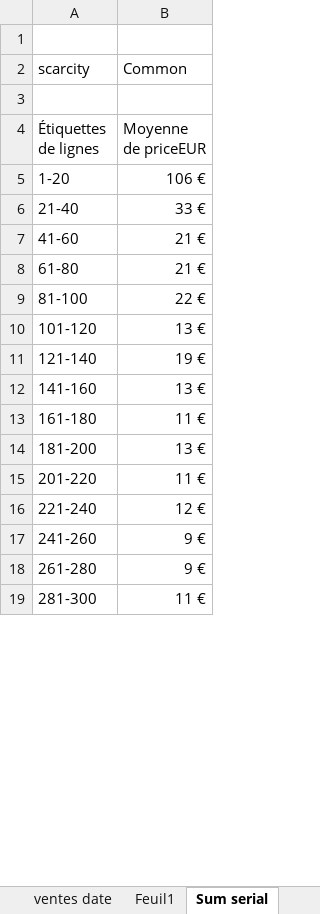
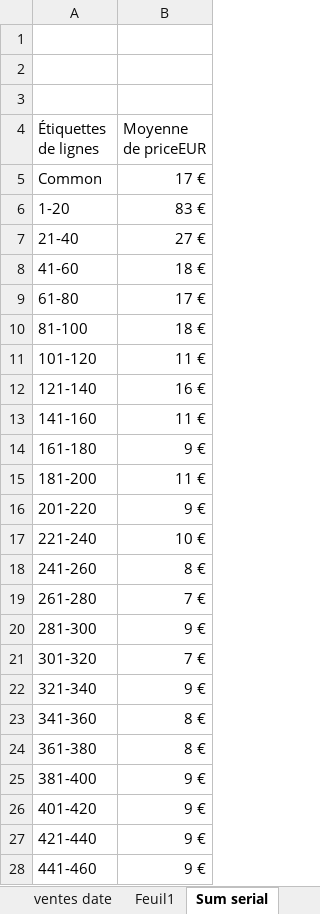
Before and after one commit to JulienMaille/rules-market-watcher, an Excel workbook: rules.xlsx, sheet Sum serial, drawn as a sheet; only a part is shown; the shorter side is filled out with more unchanged rows; values as stored, in another font and other column widths than the file's, no borders; charts and pictures not drawn; addresses are those after the commit; the diff covers the shown part only; the diff names each change by its address in the sheet, - before the commit and + after, or states it on an @@ line.

```diff
--- a/rules.xlsx (sheet Sum serial)
+++ b/rules.xlsx (sheet Sum serial)
-row 2: scarcity | Common
+row 2: (empty)
+row 5: Common | 17 €
-B6 (Moyenne de priceEUR): 106 €
+B6 (Moyenne de priceEUR): 83 €
-B7 (Moyenne de priceEUR): 33 €
+B7 (Moyenne de priceEUR): 27 €
-B8 (Moyenne de priceEUR): 21 €
+B8 (Moyenne de priceEUR): 18 €
-B9 (Moyenne de priceEUR): 21 €
+B9 (Moyenne de priceEUR): 17 €
-B10 (Moyenne de priceEUR): 22 €
+B10 (Moyenne de priceEUR): 18 €
-B11 (Moyenne de priceEUR): 13 €
+B11 (Moyenne de priceEUR): 11 €
-B12 (Moyenne de priceEUR): 19 €
+B12 (Moyenne de priceEUR): 16 €
-B13 (Moyenne de priceEUR): 13 €
+B13 (Moyenne de priceEUR): 11 €
-B14 (Moyenne de priceEUR): 11 €
+B14 (Moyenne de priceEUR): 9 €
-B15 (Moyenne de priceEUR): 13 €
+B15 (Moyenne de priceEUR): 11 €
-B16 (Moyenne de priceEUR): 11 €
+B16 (Moyenne de priceEUR): 9 €
-B17 (Moyenne de priceEUR): 12 €
+B17 (Moyenne de priceEUR): 10 €
-B18 (Moyenne de priceEUR): 9 €
+B18 (Moyenne de priceEUR): 8 €
-B19 (Moyenne de priceEUR): 9 €
+B19 (Moyenne de priceEUR): 7 €
+row 20: 281-300 | 9 €
+row 21: 301-320 | 7 €
+row 22: 321-340 | 9 €
+row 23: 341-360 | 8 €
+row 24: 361-380 | 8 €
+row 25: 381-400 | 9 €
+row 26: 401-420 | 9 €
+row 27: 421-440 | 9 €
+row 28: 441-460 | 9 €
```
Also changed, not shown: 31 added rows, 8 removed rows and 2 edited cells elsewhere in this sheet, sheet export, sheet Histogramme, sheet nb ventes, sheet ventes date, sheet Moy plat, sheet Sum plat, 3 more sheets, charts or pictures, 2 other files.
